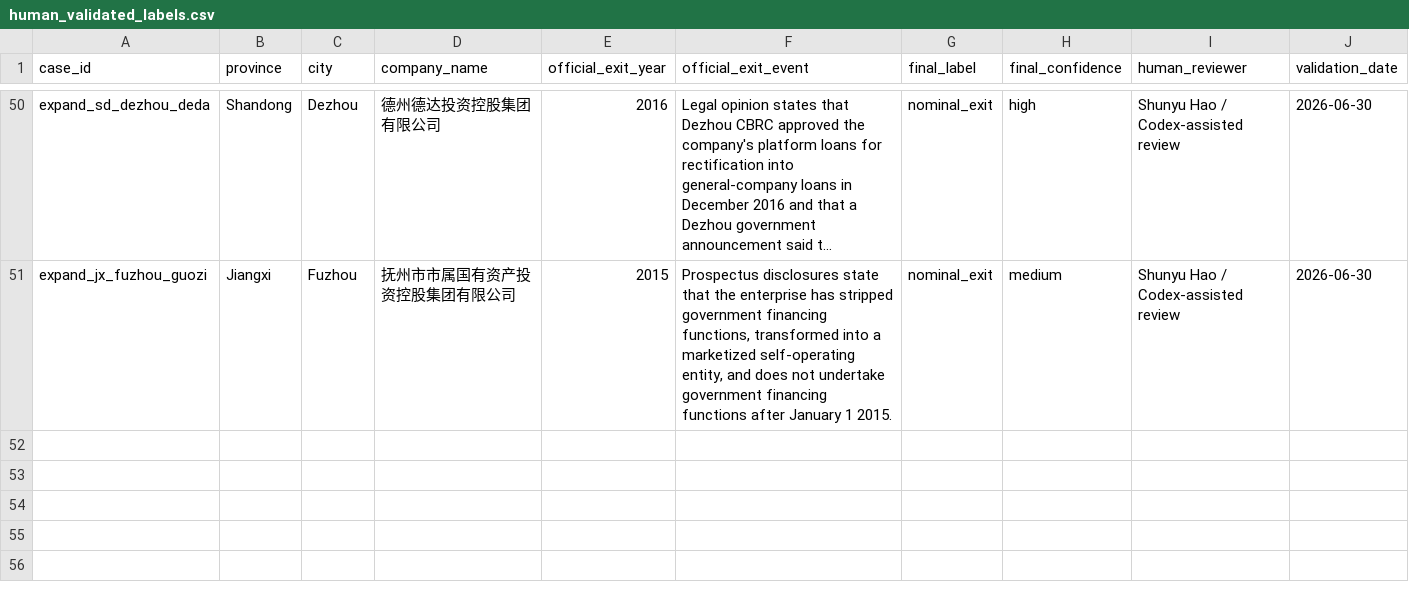
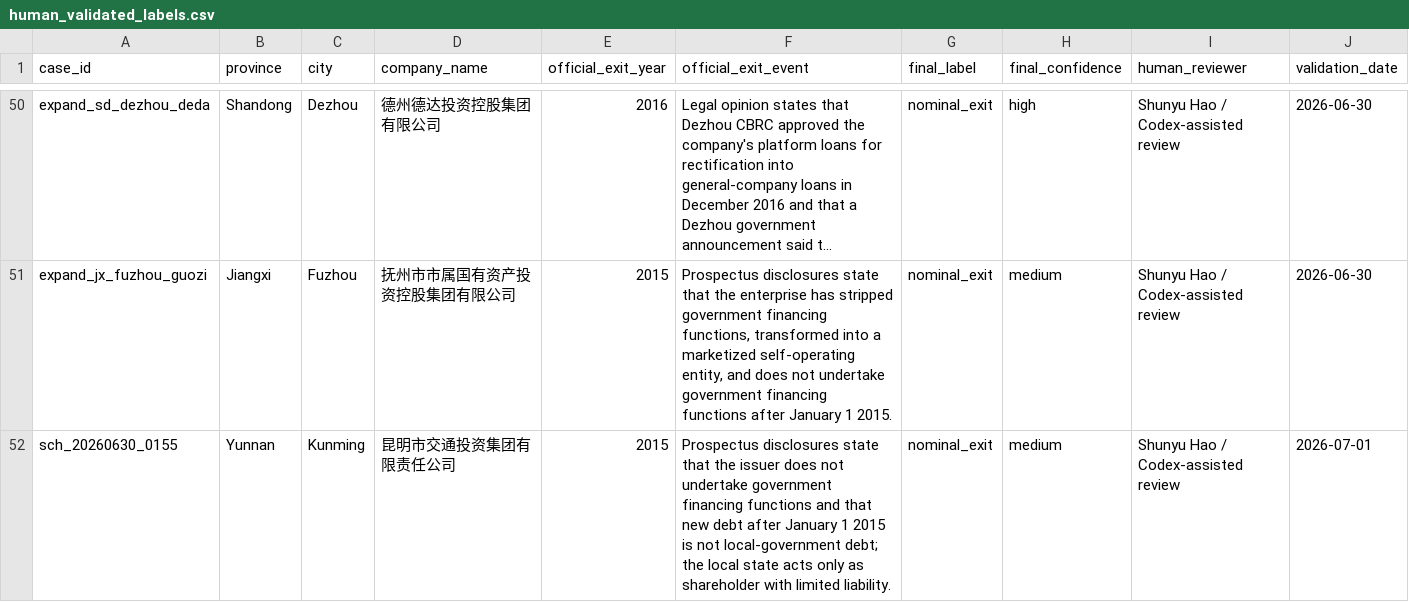
Before and after one commit to Shunyu1001/LGFV, a CSV file: data/processed/human_validated_labels.csv, drawn as a sheet; only a part is shown, gaps mark what is left out; long unchanged cells end in …; rows hold the shown columns only; the diff names each change by its address in the sheet, - before the commit and + after, or states it on an @@ line.

Commit message:
Validate Kunming surrogate case

```diff
--- a/data/processed/human_validated_labels.csv
+++ b/data/processed/human_validated_labels.csv
+row 52: sch_20260630_0155 | Yunnan | Kunming | 昆明市交通投资集团有限责任公司 | 2015 | Prospectus disclosures state that the issuer does not undertake government financing functions and that new debt after January 1 2015 is not local-government debt; the local state acts only as shareholder with limited liability. | nominal_exit | medium | Shunyu Hao / Codex-assisted review | 2026-07-01
```
Also changed, not shown: data/analysis_inputs/codex_surrogate_issuer_summary_2026_07_01.csv, data/analysis_inputs/codex_surrogate_labels_2026_07_01.csv, 10 other files.
